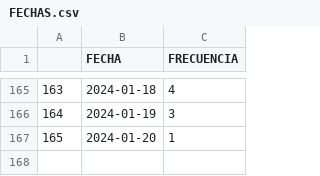
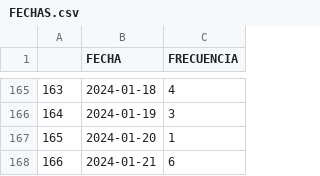
Before and after one commit to ARTURO4241/CMV_ACTIVACASH_2, a CSV file: FECHAS.csv, drawn as a sheet; only a part is shown, gaps mark what is left out; the diff names each change by its address in the sheet, - before the commit and + after, or states it on an @@ line.

```diff
--- a/FECHAS.csv
+++ b/FECHAS.csv
+row 168: 166 | 2024-01-21 | 6
```
Also changed, not shown: FUNEL.csv, POR EVALUAR.csv, 3 other files.
